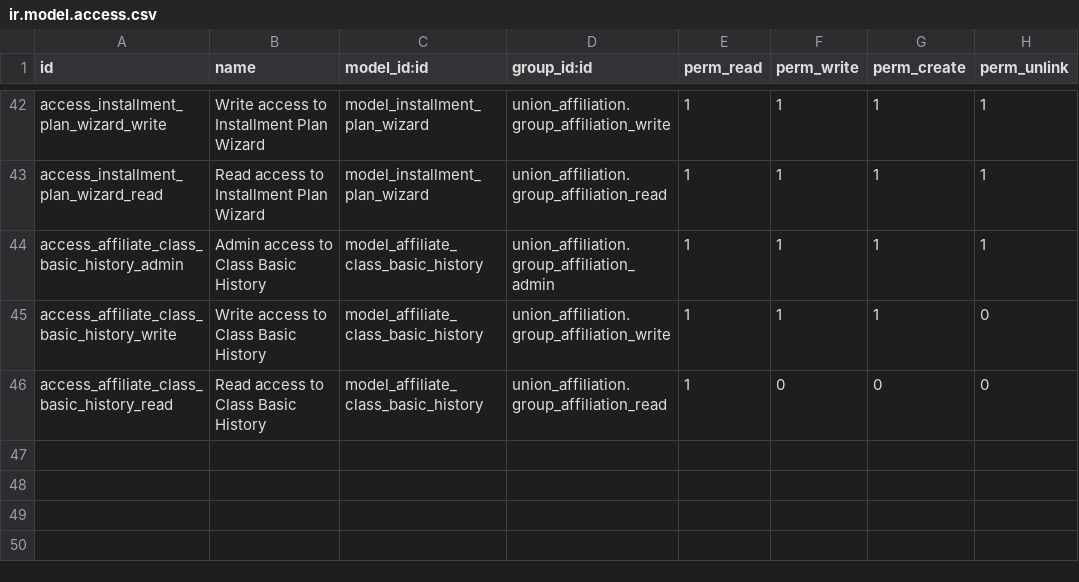
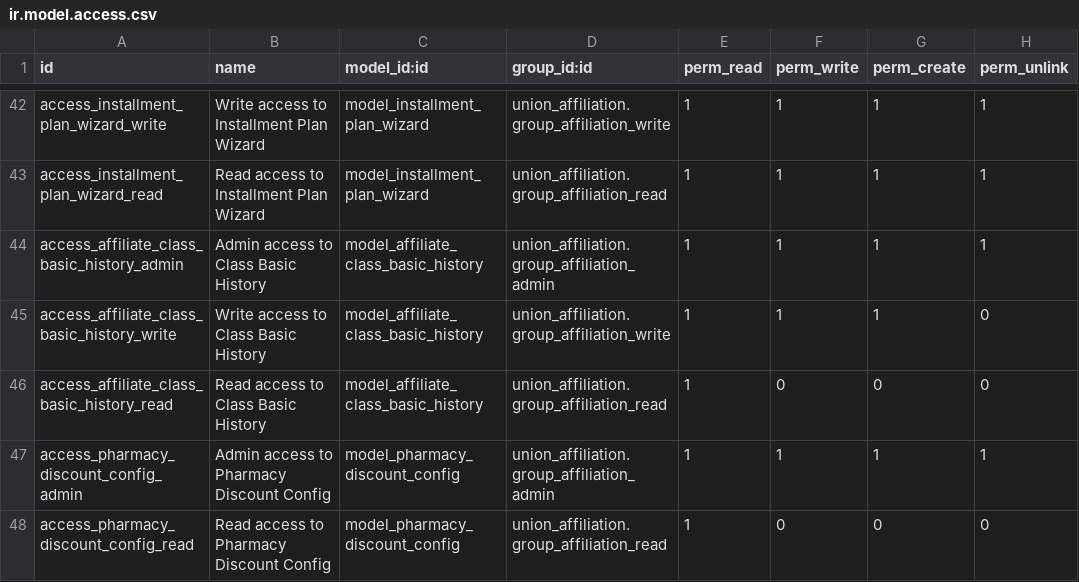
Before and after one commit to MarvinSoftwareSolutions/odoo-road-union, a CSV file: road_union_economic_management/security/ir.model.access.csv, drawn as a sheet; only a part is shown, gaps mark what is left out; the diff names each change by its address in the sheet, - before the commit and + after, or states it on an @@ line.

Commit message:
Make pharmacy discount cap and percentage configurable per period
The 125,000 cap and the 40% union coverage were hardcoded in three
formulas in pharmacies.py; both change over time with inflation.

Add pharmacy.discount.config with a valid-from month/year per row:
formulas look up the config in force for the expense's month (falling
back to the historical 125,000/40%), so recomputing an old month keeps
using that month's values. Changing or deleting a config recomputes the
affected months onward and re-syncs their payment accounts. Seed data
reproduces the previous hardcoded values and an admin-only menu allows
maintenance.

```diff
--- a/road_union_economic_management/security/ir.model.access.csv
+++ b/road_union_economic_management/security/ir.model.access.csv
+row 47: access_pharmacy_discount_config_admin | Admin access to Pharmacy Discount Config | model_pharmacy_discount_config | union_affiliation.group_affiliation_admin | 1 | 1 | 1 | 1
+row 48: access_pharmacy_discount_config_read | Read access to Pharmacy Discount Config | model_pharmacy_discount_config | union_affiliation.group_affiliation_read | 1 | 0 | 0 | 0
```
Also changed, not shown: 6 other files.
